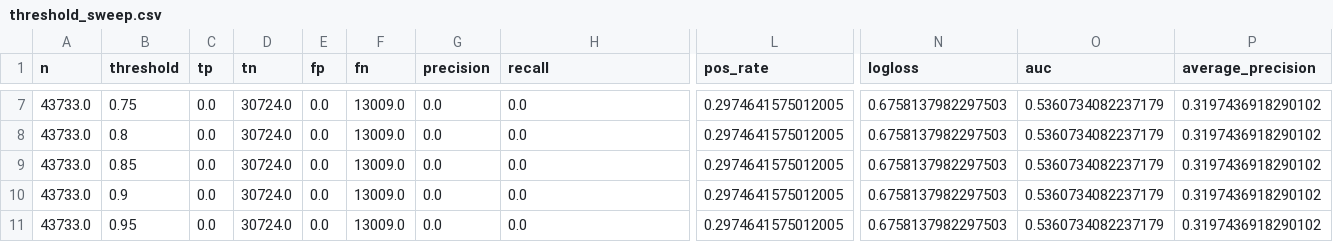
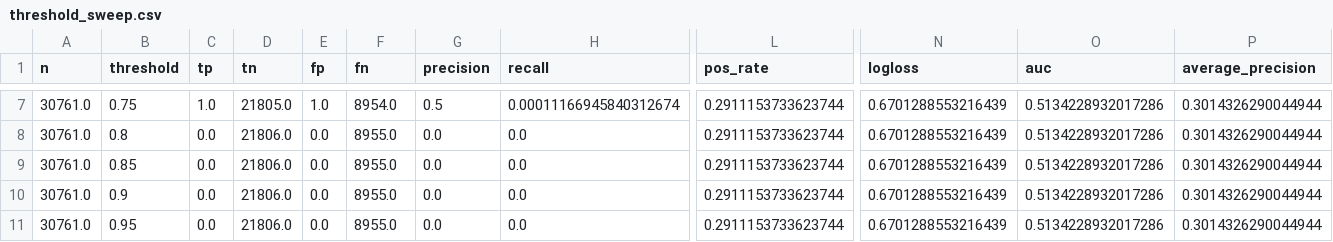
Before and after one commit to ThompsonLuke7/CynolycusBot, a CSV file: Data/models/meta_xgboost/10min/entry/short/threshold_sweep.csv, drawn as a sheet; only a part is shown, gaps mark what is left out; the diff covers the shown part only; the diff names each change by its address in the sheet, - before the commit and + after, or states it on an @@ line.

Commit message:
Add GA-XGB model artifacts

```diff
--- a/Data/models/meta_xgboost/10min/entry/short/threshold_sweep.csv
+++ b/Data/models/meta_xgboost/10min/entry/short/threshold_sweep.csv
-A7:A11 (n): 43733.0
+A7:A11 (n): 30761.0
-C7 (tp): 0.0
+C7 (tp): 1.0
-D7 (tn): 30724.0
+D7 (tn): 21805.0
-E7 (fp): 0.0
+E7 (fp): 1.0
-F7 (fn): 13009.0
+F7 (fn): 8954.0
-G7 (precision): 0.0
+G7 (precision): 0.5
-H7 (recall): 0.0
+H7 (recall): 0.00011166945840312674
-L7:L11 (pos_rate): 0.2974641575012005
+L7:L11 (pos_rate): 0.2911153733623744
-N7:N11 (logloss): 0.6758137982297503
+N7:N11 (logloss): 0.6701288553216439
-O7:O11 (auc): 0.5360734082237179
+O7:O11 (auc): 0.5134228932017286
-P7:P11 (average_precision): 0.3197436918290102
+P7:P11 (average_precision): 0.3014326290044944
-D8:D11 (tn): 30724.0
+D8:D11 (tn): 21806.0
-F8:F11 (fn): 13009.0
+F8:F11 (fn): 8955.0
```
Also changed, not shown: 79 edited cells elsewhere in this file, Data/models/meta_xgboost/10min/entry/long/threshold_sweep.csv, Data/models/meta_xgboost/10min/exit/long/threshold_sweep.csv, 26 other files.
